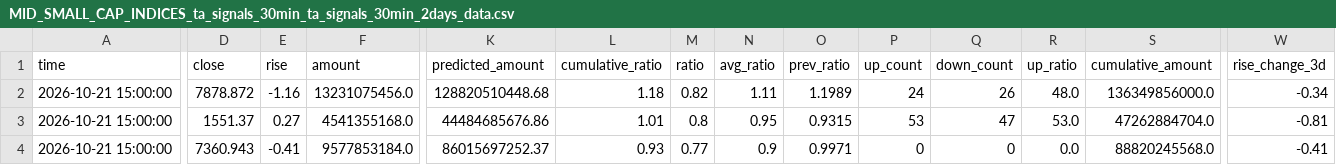
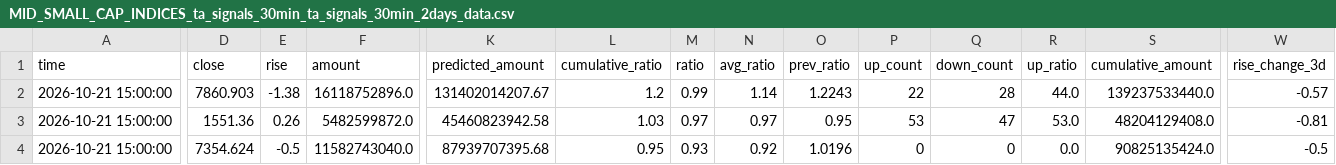
Before and after one commit to siderdata/tss_ai_stock, a CSV file: data/MID_SMALL_CAP_INDICES_ta_signals_30min_ta_signals_30min_2days_data.csv, drawn as a sheet; only a part is shown, gaps mark what is left out; the diff covers the shown part only; the diff names each change by its address in the sheet, - before the commit and + after, or states it on an @@ line.

Commit message:
Add data, report, and trading directories

```diff
--- a/data/MID_SMALL_CAP_INDICES_ta_signals_30min_ta_signals_30min_2days_data.csv
+++ b/data/MID_SMALL_CAP_INDICES_ta_signals_30min_ta_signals_30min_2days_data.csv
-D2 (close): 7878.872
+D2 (close): 7860.903
-E2 (rise): -1.16
+E2 (rise): -1.38
-F2 (amount): 13231075456.0
+F2 (amount): 16118752896.0
-K2 (predicted_amount): 128820510448.68
+K2 (predicted_amount): 131402014207.67
-L2 (cumulative_ratio): 1.18
+L2 (cumulative_ratio): 1.2
-M2 (ratio): 0.82
+M2 (ratio): 0.99
-N2 (avg_ratio): 1.11
+N2 (avg_ratio): 1.14
-O2 (prev_ratio): 1.1989
+O2 (prev_ratio): 1.2243
-P2 (up_count): 24
+P2 (up_count): 22
-Q2 (down_count): 26
+Q2 (down_count): 28
-R2 (up_ratio): 48.0
+R2 (up_ratio): 44.0
-S2 (cumulative_amount): 136349856000.0
+S2 (cumulative_amount): 139237533440.0
-W2 (rise_change_3d): -0.34
+W2 (rise_change_3d): -0.57
-D3 (close): 1551.37
+D3 (close): 1551.36
-E3 (rise): 0.27
+E3 (rise): 0.26
-F3 (amount): 4541355168.0
+F3 (amount): 5482599872.0
-K3 (predicted_amount): 44484685676.86
+K3 (predicted_amount): 45460823942.58
-L3 (cumulative_ratio): 1.01
+L3 (cumulative_ratio): 1.03
-M3 (ratio): 0.8
+M3 (ratio): 0.97
-N3 (avg_ratio): 0.95
+N3 (avg_ratio): 0.97
-O3 (prev_ratio): 0.9315
+O3 (prev_ratio): 0.95
-S3 (cumulative_amount): 47262884704.0
+S3 (cumulative_amount): 48204129408.0
-D4 (close): 7360.943
+D4 (close): 7354.624
-E4 (rise): -0.41
+E4 (rise): -0.5
-F4 (amount): 9577853184.0
+F4 (amount): 11582743040.0
-K4 (predicted_amount): 86015697252.37
+K4 (predicted_amount): 87939707395.68
-L4 (cumulative_ratio): 0.93
+L4 (cumulative_ratio): 0.95
-M4 (ratio): 0.77
+M4 (ratio): 0.93
-N4 (avg_ratio): 0.9
+N4 (avg_ratio): 0.92
-O4 (prev_ratio): 0.9971
+O4 (prev_ratio): 1.0196
-S4 (cumulative_amount): 88820245568.0
+S4 (cumulative_amount): 90825135424.0
-W4 (rise_change_3d): -0.41
+W4 (rise_change_3d): -0.5
```
Also changed, not shown: 165 edited cells elsewhere in this file, data/CORE_INDICES_ta_signals_30min_ta_signals_30min_2days_data.csv, data/CORE_INDICES_ta_signals_60min_ta_signals_60min_2days_data.csv, 55 other files.
